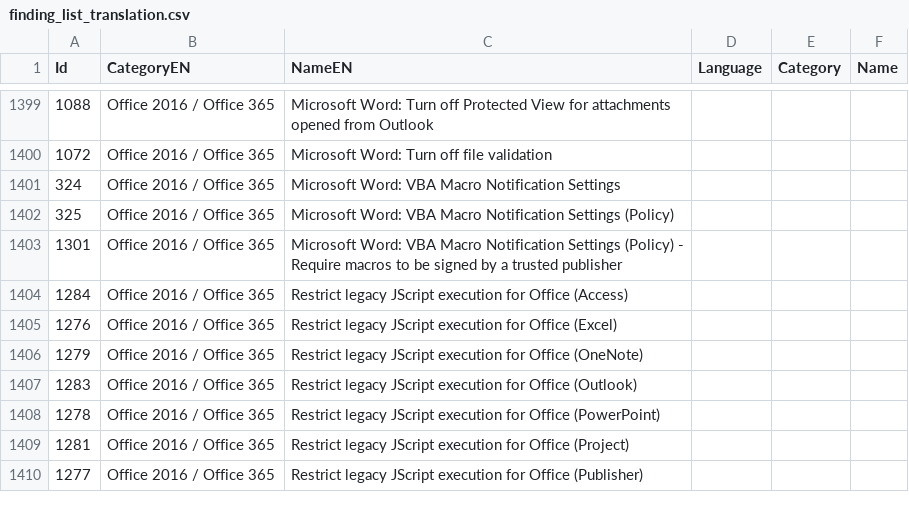
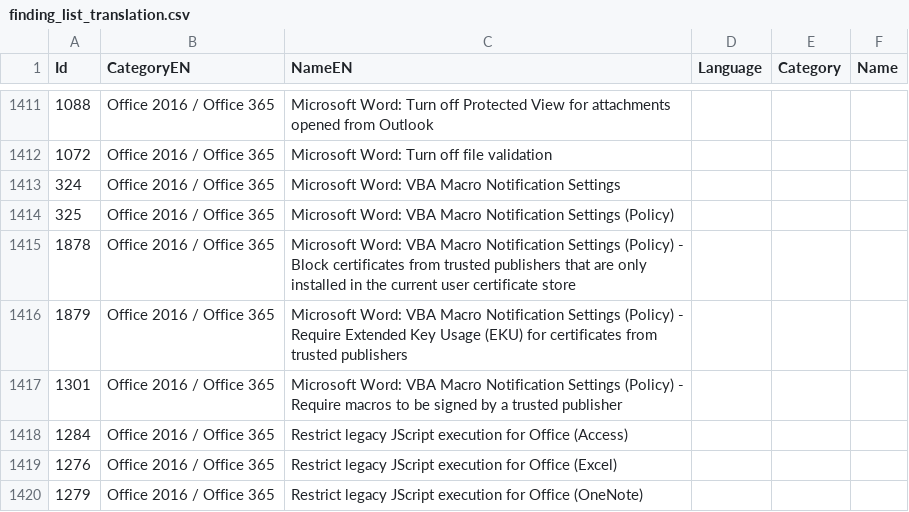
Before and after one commit to 0x6d69636b/windows_hardening, a CSV file: lists/finding_list_translation.csv, drawn as a sheet; only a part is shown, gaps mark what is left out; the shorter side is filled out with more unchanged rows; the diff covers the shown part only; the diff names each change by its address in the sheet, - before the commit and + after, or states it on an @@ line.

```diff
--- a/lists/finding_list_translation.csv
+++ b/lists/finding_list_translation.csv
+row 1415: 1878 | Office 2016 / Office 365 | Microsoft Word: VBA Macro Notification Settings (Policy) - Block certificates from trusted publishers that are only installed in the current user certificate store
+row 1416: 1879 | Office 2016 / Office 365 | Microsoft Word: VBA Macro Notification Settings (Policy) - Require Extended Key Usage (EKU) for certificates from trusted publishers
```
Also changed, not shown: 12 added rows elsewhere in this file, 3 other files.
